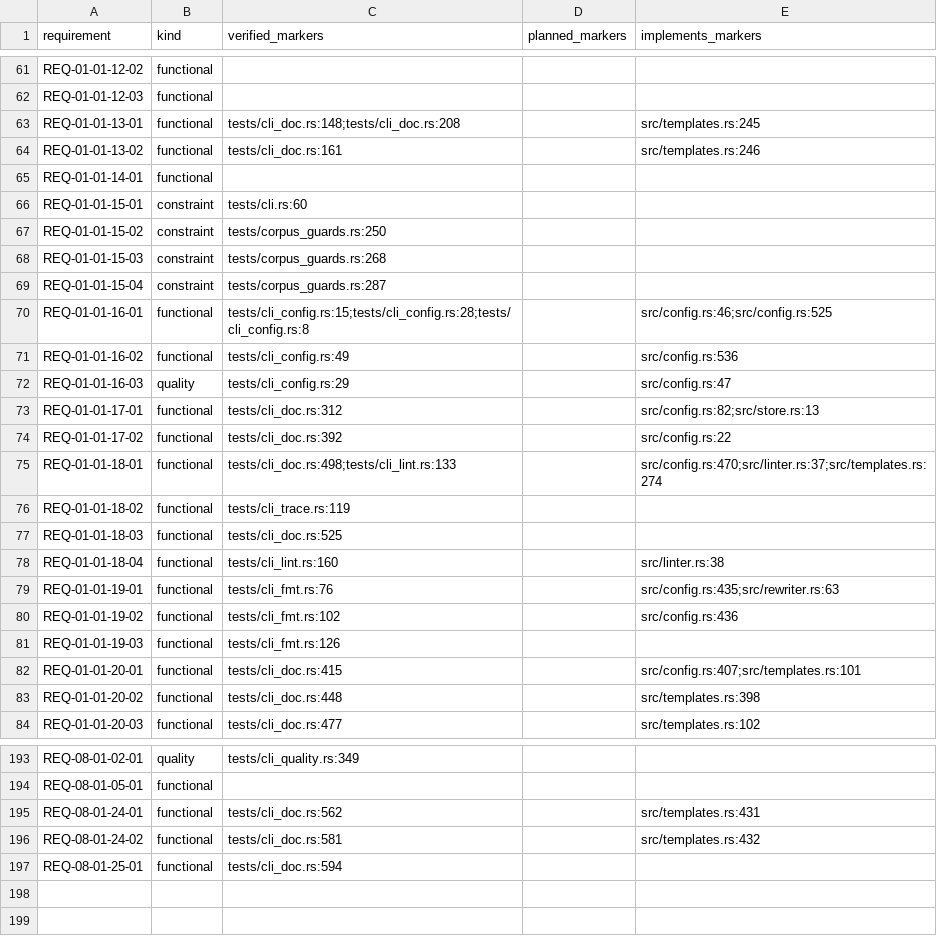
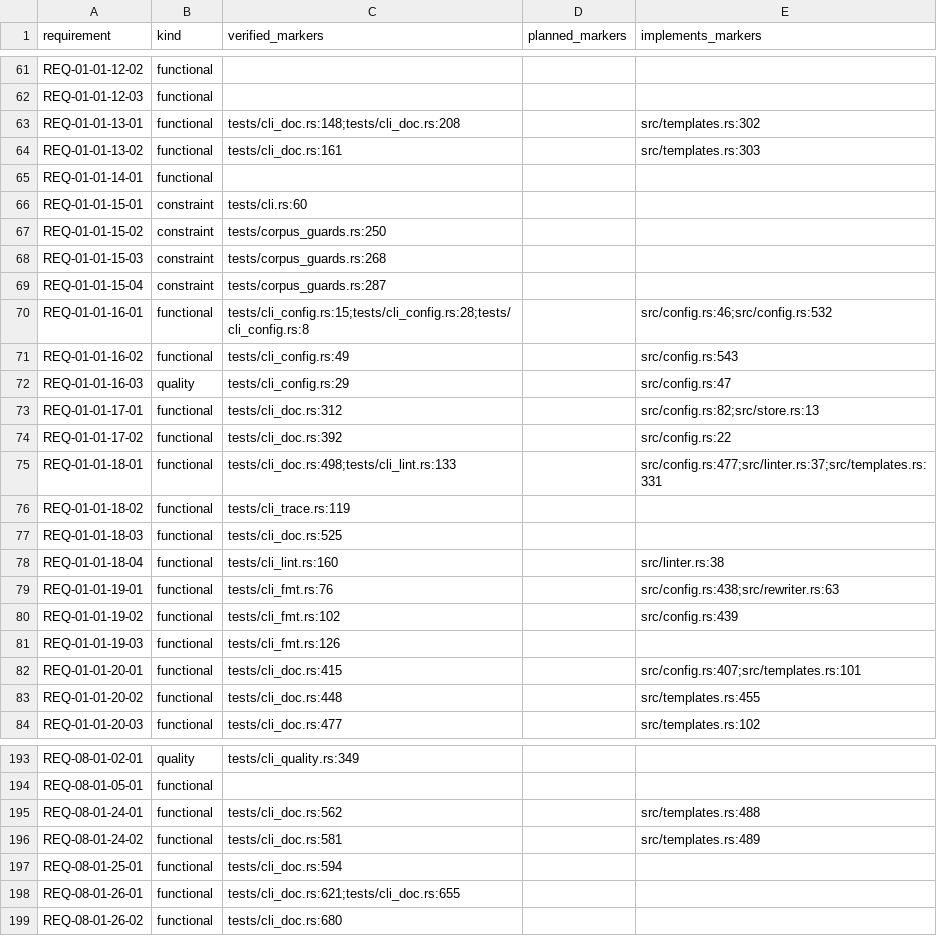
Before and after one commit to HenryCFnord/arqix, a CSV file: docs/en/reports/trace/matrix.csv, drawn as a sheet; only a part is shown, gaps mark what is left out; the diff covers the shown part only.

```diff
--- a/docs/en/reports/trace/matrix.csv
+++ b/docs/en/reports/trace/matrix.csv
@@ -62,4 +62,4 @@ REQ-01-01-12-02,functional,,,
 REQ-01-01-12-03,functional,,,
-REQ-01-01-13-01,functional,tests/cli_doc.rs:148;tests/cli_doc.rs:208,,src/templates.rs:245
-REQ-01-01-13-02,functional,tests/cli_doc.rs:161,,src/templates.rs:246
+REQ-01-01-13-01,functional,tests/cli_doc.rs:148;tests/cli_doc.rs:208,,src/templates.rs:302
+REQ-01-01-13-02,functional,tests/cli_doc.rs:161,,src/templates.rs:303
 REQ-01-01-14-01,functional,,,
@@ -69,4 +69,4 @@ REQ-01-01-15-03,constraint,tests/corpus_guards.rs:268,,
 REQ-01-01-15-04,constraint,tests/corpus_guards.rs:287,,
-REQ-01-01-16-01,functional,tests/cli_config.rs:15;tests/cli_config.rs:28;tests/cli_config.rs:8,,src/config.rs:46;src/config.rs:525
-REQ-01-01-16-02,functional,tests/cli_config.rs:49,,src/config.rs:536
+REQ-01-01-16-01,functional,tests/cli_config.rs:15;tests/cli_config.rs:28;tests/cli_config.rs:8,,src/config.rs:46;src/config.rs:532
+REQ-01-01-16-02,functional,tests/cli_config.rs:49,,src/config.rs:543
 REQ-01-01-16-03,quality,tests/cli_config.rs:29,,src/config.rs:47
@@ -74,3 +74,3 @@ REQ-01-01-17-01,functional,tests/cli_doc.rs:312,,src/config.rs:82;src/store.rs:1
 REQ-01-01-17-02,functional,tests/cli_doc.rs:392,,src/config.rs:22
-REQ-01-01-18-01,functional,tests/cli_doc.rs:498;tests/cli_lint.rs:133,,src/config.rs:470;src/linter.rs:37;src/templates.rs:274
+REQ-01-01-18-01,functional,tests/cli_doc.rs:498;tests/cli_lint.rs:133,,src/config.rs:477;src/linter.rs:37;src/templates.rs:331
 REQ-01-01-18-02,functional,tests/cli_trace.rs:119,,
@@ -78,7 +78,7 @@ REQ-01-01-18-03,functional,tests/cli_doc.rs:525,,
 REQ-01-01-18-04,functional,tests/cli_lint.rs:160,,src/linter.rs:38
-REQ-01-01-19-01,functional,tests/cli_fmt.rs:76,,src/config.rs:435;src/rewriter.rs:63
-REQ-01-01-19-02,functional,tests/cli_fmt.rs:102,,src/config.rs:436
+REQ-01-01-19-01,functional,tests/cli_fmt.rs:76,,src/config.rs:438;src/rewriter.rs:63
+REQ-01-01-19-02,functional,tests/cli_fmt.rs:102,,src/config.rs:439
 REQ-01-01-19-03,functional,tests/cli_fmt.rs:126,,
 REQ-01-01-20-01,functional,tests/cli_doc.rs:415,,src/config.rs:407;src/templates.rs:101
-REQ-01-01-20-02,functional,tests/cli_doc.rs:448,,src/templates.rs:398
+REQ-01-01-20-02,functional,tests/cli_doc.rs:448,,src/templates.rs:455
 REQ-01-01-20-03,functional,tests/cli_doc.rs:477,,src/templates.rs:102
@@ -194,4 +194,6 @@ REQ-08-01-02-01,quality,tests/cli_quality.rs:349,,
 REQ-08-01-05-01,functional,,,
-REQ-08-01-24-01,functional,tests/cli_doc.rs:562,,src/templates.rs:431
-REQ-08-01-24-02,functional,tests/cli_doc.rs:581,,src/templates.rs:432
+REQ-08-01-24-01,functional,tests/cli_doc.rs:562,,src/templates.rs:488
+REQ-08-01-24-02,functional,tests/cli_doc.rs:581,,src/templates.rs:489
 REQ-08-01-25-01,functional,tests/cli_doc.rs:594,,
+REQ-08-01-26-01,functional,tests/cli_doc.rs:621;tests/cli_doc.rs:655,,
+REQ-08-01-26-02,functional,tests/cli_doc.rs:680,,
```
Also changed, not shown: 5 edited cells elsewhere in this file, docs/en/reports/trace/matrix-us-req.csv, 8 other files.
